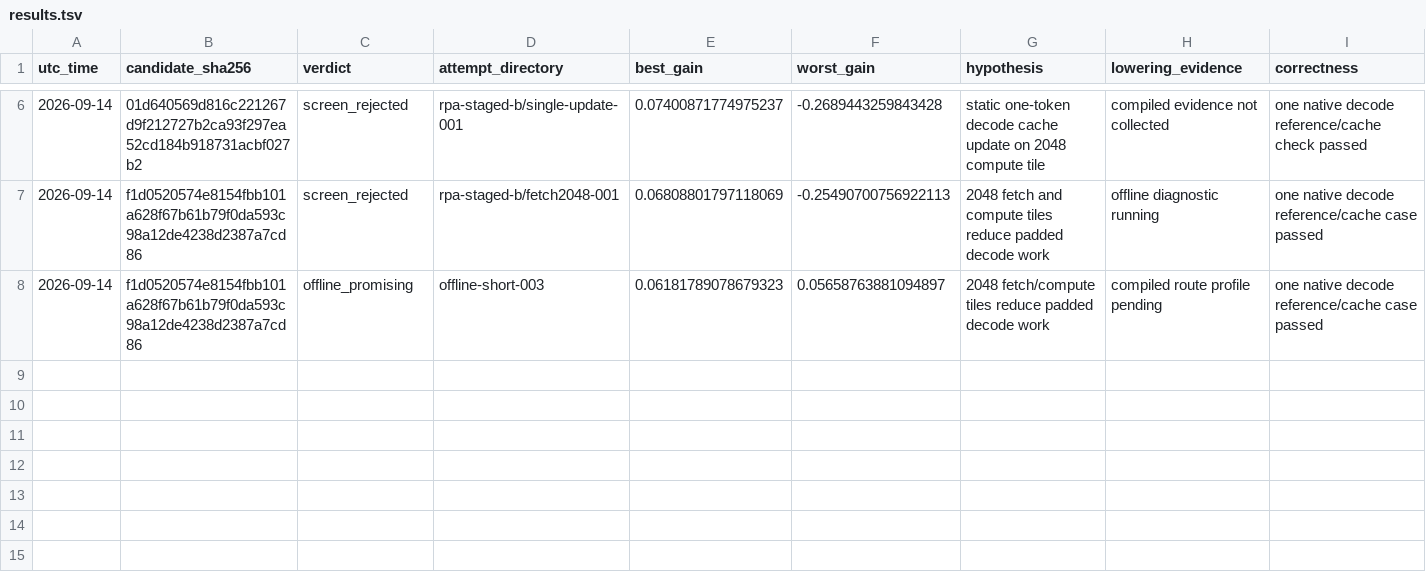
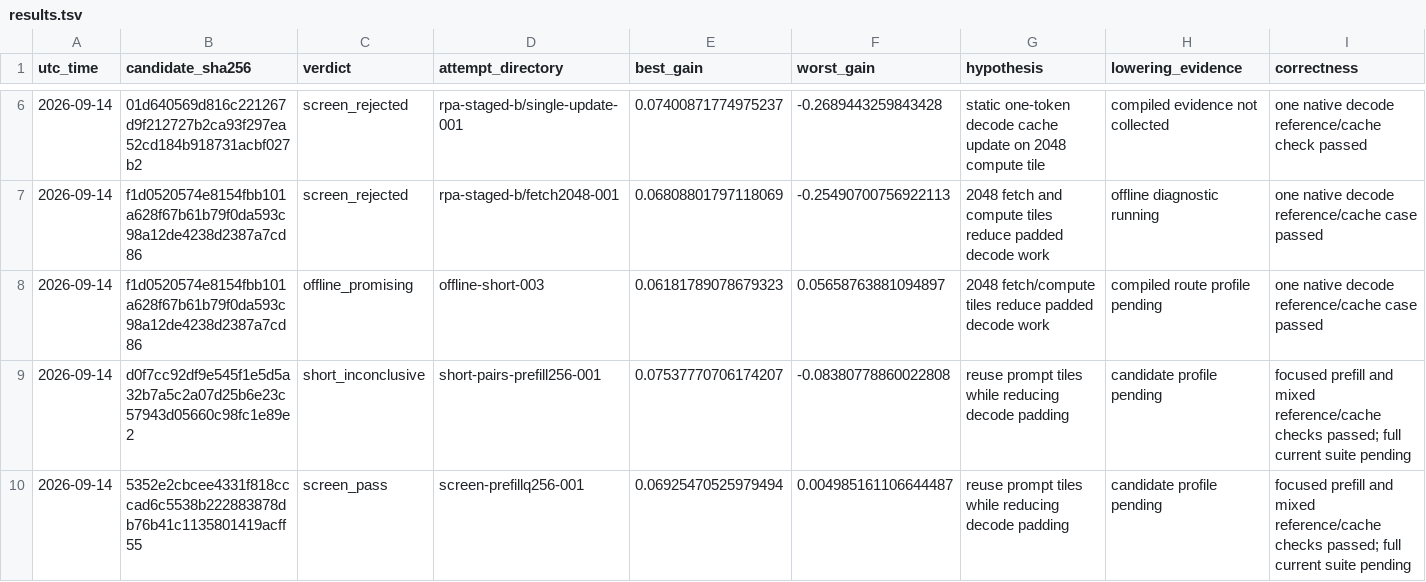
Before and after one commit to adantr/tpu-inference, a TSV file: autoresearch/results.tsv, drawn as a sheet; only a part is shown, gaps mark what is left out; rows hold the shown columns only; the diff names each change by its address in the sheet, - before the commit and + after, or states it on an @@ line.

Commit message:
record short serving trial outcomes

```diff
--- a/autoresearch/results.tsv
+++ b/autoresearch/results.tsv
+row 9: 2026-09-14 | d0f7cc92df9e545f1e5d5a32b7a5c2a07d25b6e23c57943d05660c98fc1e89e2 | short_inconclusive | short-pairs-prefill256-001 | 0.07537770706174207 | -0.08380778860022808 | reuse prompt tiles while reducing decode padding | candidate profile pending | focused prefill and mixed reference/cache checks passed; full current suite pending
+row 10: 2026-09-14 | 5352e2cbcee4331f818cccad6c5538b222883878db76b41c1135801419acff55 | screen_pass | screen-prefillq256-001 | 0.06925470525979494 | 0.004985161106644487 | reuse prompt tiles while reducing decode padding | candidate profile pending | focused prefill and mixed reference/cache checks passed; full current suite pending
```
